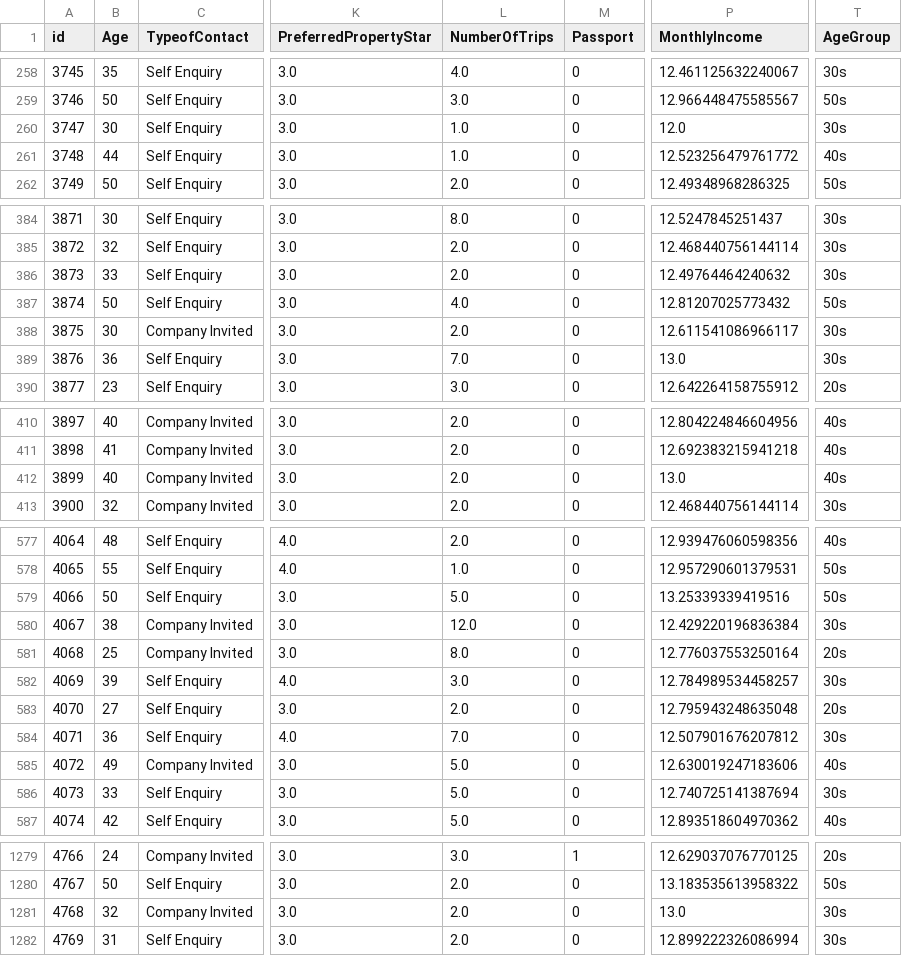
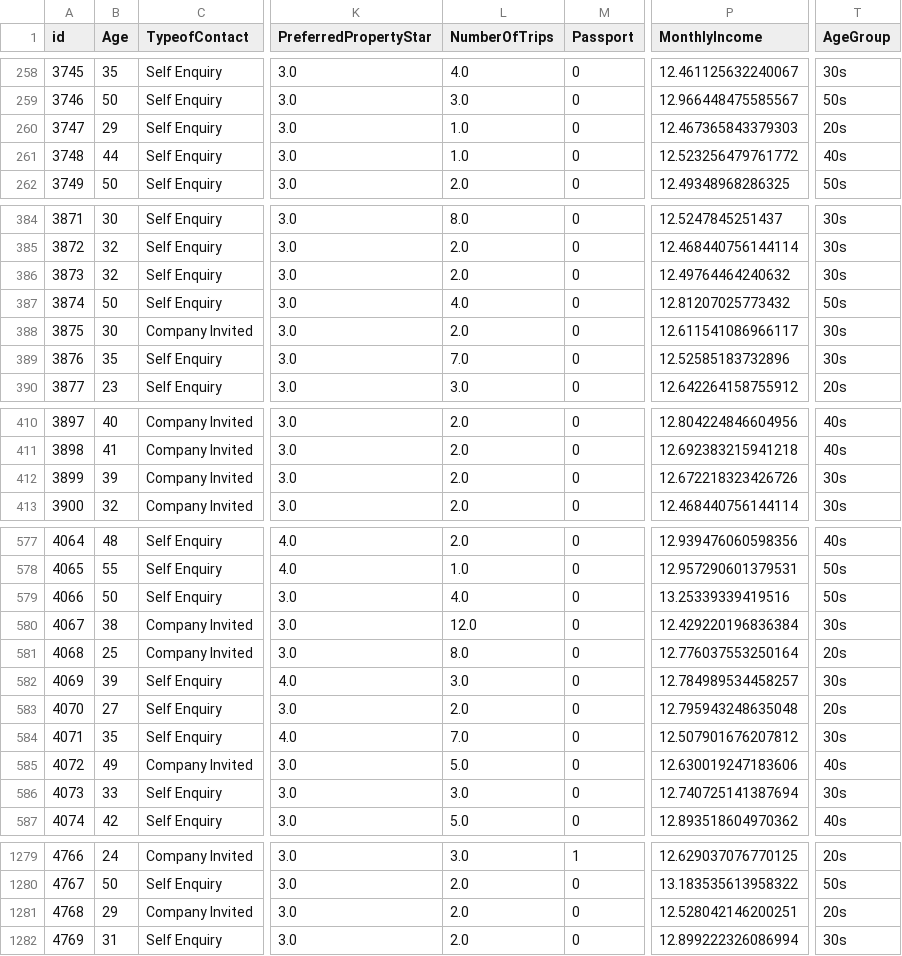
Before and after one commit to RickHub0115/SIGNATE-Summer-Cup-2024, a CSV file: data/null_survey/test_age_income_trips_ok.csv, drawn as a sheet; only a part is shown, gaps mark what is left out; the diff covers the shown part only; the diff names each change by its address in the sheet, - before the commit and + after, or states it on an @@ line.

```diff
--- a/data/null_survey/test_age_income_trips_ok.csv
+++ b/data/null_survey/test_age_income_trips_ok.csv
-B260 (Age): 30
+B260 (Age): 29
-P260 (MonthlyIncome): 12.0
+P260 (MonthlyIncome): 12.467365843379303
-T260 (AgeGroup): 30s
+T260 (AgeGroup): 20s
-B386 (Age): 33
+B386 (Age): 32
-B389 (Age): 36
+B389 (Age): 35
-P389 (MonthlyIncome): 13.0
+P389 (MonthlyIncome): 12.52585183732896
-B412 (Age): 40
+B412 (Age): 39
-P412 (MonthlyIncome): 13.0
+P412 (MonthlyIncome): 12.672218323426726
-T412 (AgeGroup): 40s
+T412 (AgeGroup): 30s
-L579 (NumberOfTrips): 5.0
+L579 (NumberOfTrips): 4.0
-B584 (Age): 36
+B584 (Age): 35
-L586 (NumberOfTrips): 5.0
+L586 (NumberOfTrips): 3.0
-B1281 (Age): 32
+B1281 (Age): 29
-P1281 (MonthlyIncome): 13.0
+P1281 (MonthlyIncome): 12.528042146200251
-T1281 (AgeGroup): 30s
+T1281 (AgeGroup): 20s
```
Also changed, not shown: 156 edited cells elsewhere in this file, data/null_survey/test_age_income_ok.csv, data/null_survey/test_all_ok.csv, 12 other files.
